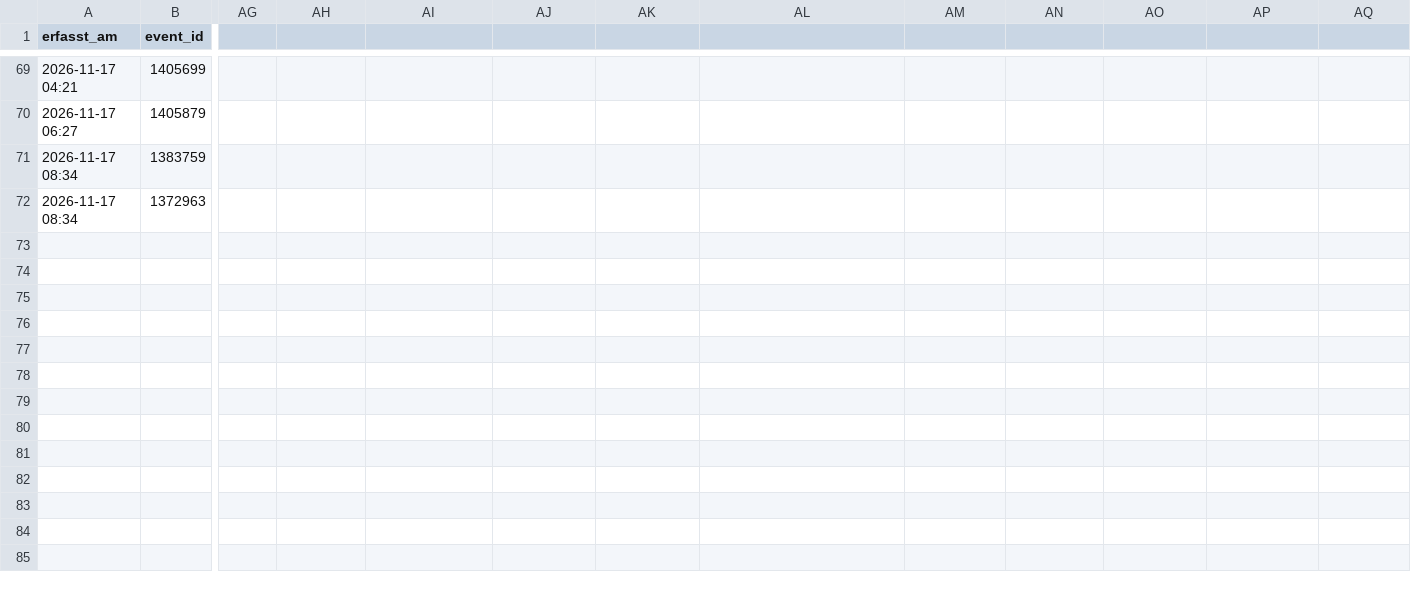
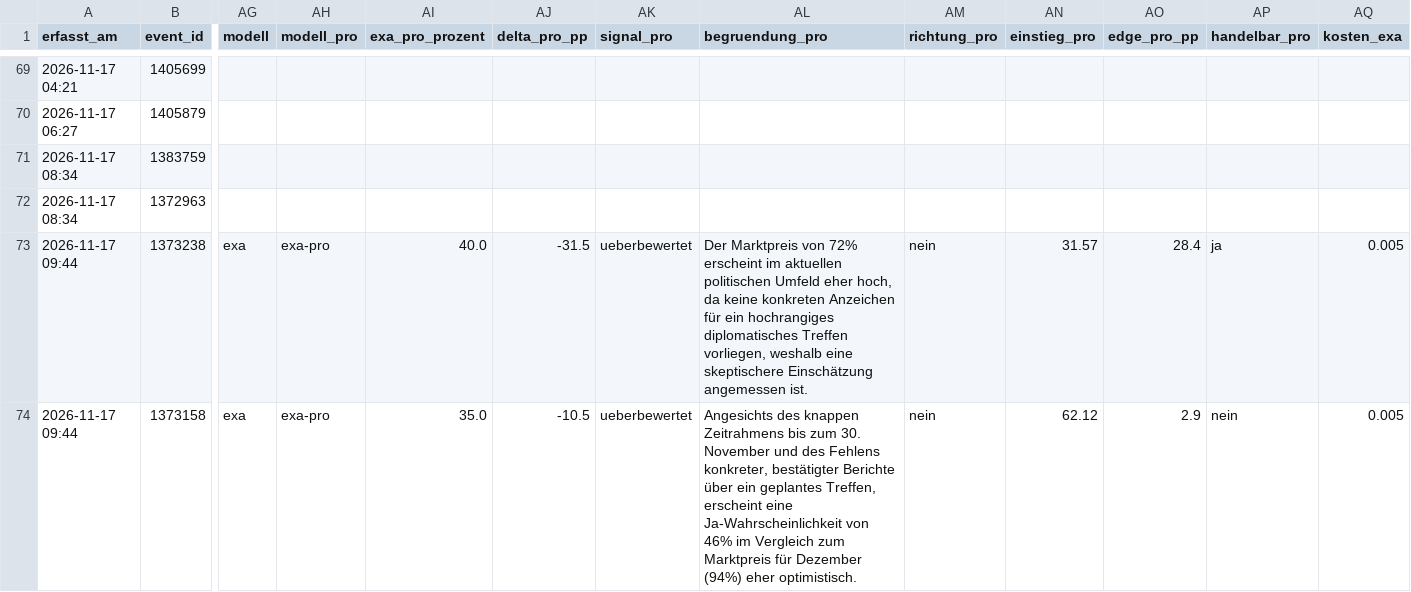
Before and after one commit to Fluc10/polymarket-scanner, a CSV file: data/exa_log.csv, drawn as a sheet; only a part is shown, gaps mark what is left out; rows hold the shown columns only; the diff covers the shown part only; the diff names each change by its address in the sheet, - before the commit and + after, or states it on an @@ line.

```diff
--- a/data/exa_log.csv
+++ b/data/exa_log.csv
-AG1: (empty)
+AG1: modell
-AH1: (empty)
+AH1: modell_pro
-AI1: (empty)
+AI1: exa_pro_prozent
-AJ1: (empty)
+AJ1: delta_pro_pp
-AK1: (empty)
+AK1: signal_pro
-AL1: (empty)
+AL1: begruendung_pro
-AM1: (empty)
+AM1: richtung_pro
-AN1: (empty)
+AN1: einstieg_pro
-AO1: (empty)
+AO1: edge_pro_pp
-AP1: (empty)
+AP1: handelbar_pro
-AQ1: (empty)
+AQ1: kosten_exa
+row 73: 2026-11-17 09:44 | 1373238 | exa | exa-pro | 40.0 | -31.5 | ueberbewertet | Der Marktpreis von 72% erscheint im aktuellen politischen Umfeld eher hoch, da keine konkreten Anzeichen für ein hochrangiges diplomatisches Treffen vorliegen, weshalb eine skeptischere Einschätzung angemessen ist. | nein | 31.57 | 28.4 | ja | 0.005
+row 74: 2026-11-17 09:44 | 1373158 | exa | exa-pro | 35.0 | -10.5 | ueberbewertet | Angesichts des knappen Zeitrahmens bis zum 30. November und des Fehlens konkreter, bestätigter Berichte über ein geplantes Treffen, erscheint eine Ja-Wahrscheinlichkeit von 46% im Vergleich zum Marktpreis für Dezember (94%) eher optimistisch. | nein | 62.12 | 2.9 | nein | 0.005
```
Also changed, not shown: 1 edited cell elsewhere in this file.
